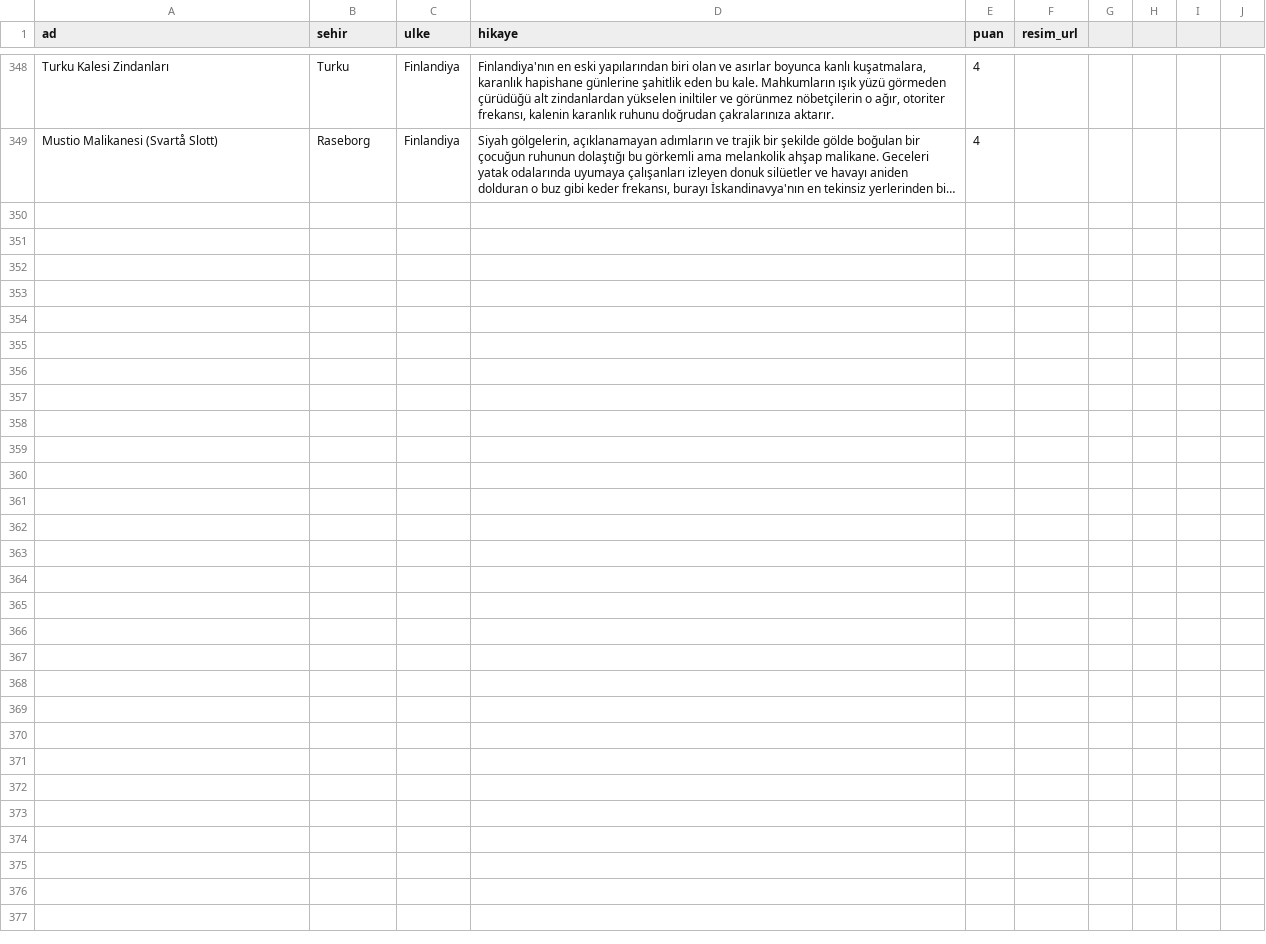
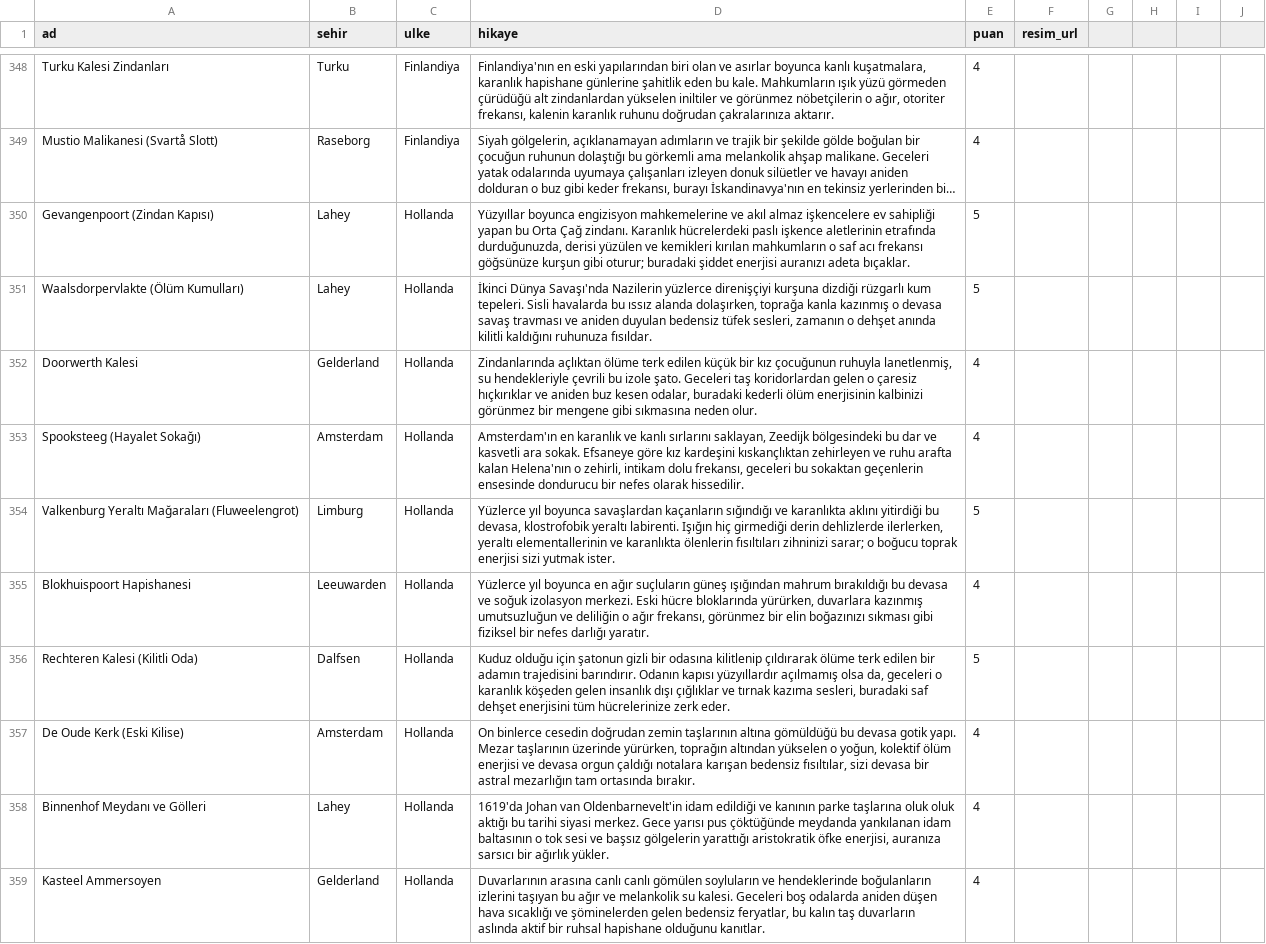
Before and after one commit to Tabirly/lanetli-yerler, a CSV file: perili_mekanlar.csv, drawn as a sheet; only a part is shown, gaps mark what is left out; long unchanged cells end in …; the diff names each change by its address in the sheet, - before the commit and + after, or states it on an @@ line.

Commit message:
Add 10 Holland locations

```diff
--- a/perili_mekanlar.csv
+++ b/perili_mekanlar.csv
+row 350: Gevangenpoort (Zindan Kapısı) | Lahey | Hollanda | Yüzyıllar boyunca engizisyon mahkemelerine ve akıl almaz işkencelere ev sahipliği yapan bu Orta Çağ zindanı. Karanlık hücrelerdeki paslı işkence aletlerinin etrafında durduğunuzda, derisi yüzülen ve kemikleri kırılan mahkumların o saf acı frekansı göğsünüze kurşun gibi oturur; buradaki şiddet enerjisi auranızı adeta bıçaklar. | 5
+row 351: Waalsdorpervlakte (Ölüm Kumulları) | Lahey | Hollanda | İkinci Dünya Savaşı'nda Nazilerin yüzlerce direnişçiyi kurşuna dizdiği rüzgarlı kum tepeleri. Sisli havalarda bu ıssız alanda dolaşırken, toprağa kanla kazınmış o devasa savaş travması ve aniden duyulan bedensiz tüfek sesleri, zamanın o dehşet anında kilitli kaldığını ruhunuza fısıldar. | 5
+row 352: Doorwerth Kalesi | Gelderland | Hollanda | Zindanlarında açlıktan ölüme terk edilen küçük bir kız çocuğunun ruhuyla lanetlenmiş, su hendekleriyle çevrili bu izole şato. Geceleri taş koridorlardan gelen o çaresiz hıçkırıklar ve aniden buz kesen odalar, buradaki kederli ölüm enerjisinin kalbinizi görünmez bir mengene gibi sıkmasına neden olur. | 4
+row 353: Spooksteeg (Hayalet Sokağı) | Amsterdam | Hollanda | Amsterdam'ın en karanlık ve kanlı sırlarını saklayan, Zeedijk bölgesindeki bu dar ve kasvetli ara sokak. Efsaneye göre kız kardeşini kıskançlıktan zehirleyen ve ruhu arafta kalan Helena'nın o zehirli, intikam dolu frekansı, geceleri bu sokaktan geçenlerin ensesinde dondurucu bir nefes olarak hissedilir. | 4
+row 354: Valkenburg Yeraltı Mağaraları (Fluweelengrot) | Limburg | Hollanda | Yüzlerce yıl boyunca savaşlardan kaçanların sığındığı ve karanlıkta aklını yitirdiği bu devasa, klostrofobik yeraltı labirenti. Işığın hiç girmediği derin dehlizlerde ilerlerken, yeraltı elementallerinin ve karanlıkta ölenlerin fısıltıları zihninizi sarar; o boğucu toprak enerjisi sizi yutmak ister. | 5
+row 355: Blokhuispoort Hapishanesi | Leeuwarden | Hollanda | Yüzlerce yıl boyunca en ağır suçluların güneş ışığından mahrum bırakıldığı bu devasa ve soğuk izolasyon merkezi. Eski hücre bloklarında yürürken, duvarlara kazınmış umutsuzluğun ve deliliğin o ağır frekansı, görünmez bir elin boğazınızı sıkması gibi fiziksel bir nefes darlığı yaratır. | 4
+row 356: Rechteren Kalesi (Kilitli Oda) | Dalfsen | Hollanda | Kuduz olduğu için şatonun gizli bir odasına kilitlenip çıldırarak ölüme terk edilen bir adamın trajedisini barındırır. Odanın kapısı yüzyıllardır açılmamış olsa da, geceleri o karanlık köşeden gelen insanlık dışı çığlıklar ve tırnak kazıma sesleri, buradaki saf dehşet enerjisini tüm hücrelerinize zerk eder. | 5
+row 357: De Oude Kerk (Eski Kilise) | Amsterdam | Hollanda | On binlerce cesedin doğrudan zemin taşlarının altına gömüldüğü bu devasa gotik yapı. Mezar taşlarının üzerinde yürürken, toprağın altından yükselen o yoğun, kolektif ölüm enerjisi ve devasa orgun çaldığı notalara karışan bedensiz fısıltılar, sizi devasa bir astral mezarlığın tam ortasında bırakır. | 4
+row 358: Binnenhof Meydanı ve Gölleri | Lahey | Hollanda | 1619'da Johan van Oldenbarnevelt'in idam edildiği ve kanının parke taşlarına oluk oluk aktığı bu tarihi siyasi merkez. Gece yarısı pus çöktüğünde meydanda yankılanan idam baltasının o tok sesi ve başsız gölgelerin yarattığı aristokratik öfke enerjisi, auranıza sarsıcı bir ağırlık yükler. | 4
+row 359: Kasteel Ammersoyen | Gelderland | Hollanda | Duvarlarının arasına canlı canlı gömülen soyluların ve hendeklerinde boğulanların izlerini taşıyan bu ağır ve melankolik su kalesi. Geceleri boş odalarda aniden düşen hava sıcaklığı ve şöminelerden gelen bedensiz feryatlar, bu kalın taş duvarların aslında aktif bir ruhsal hapishane olduğunu kanıtlar. | 4
```
Also changed, not shown: 1 other file.
